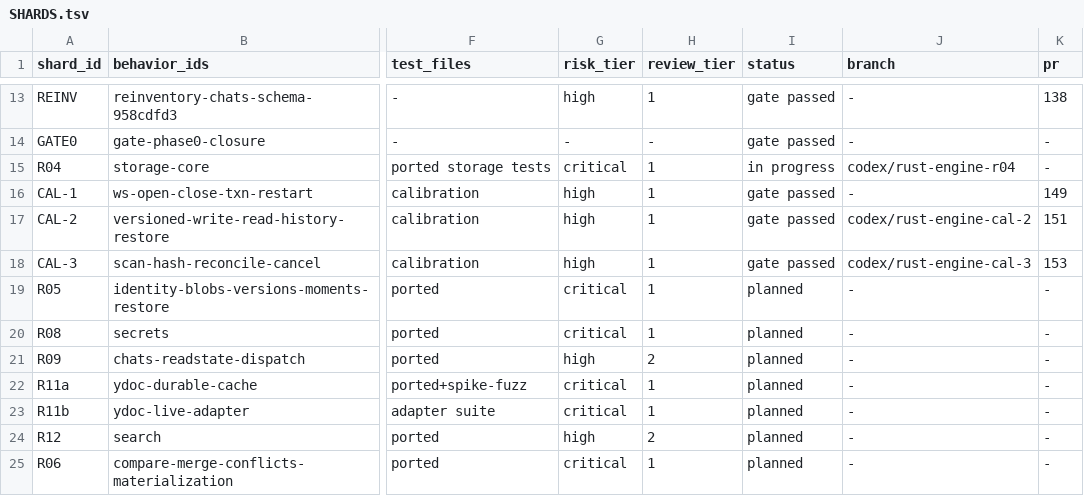
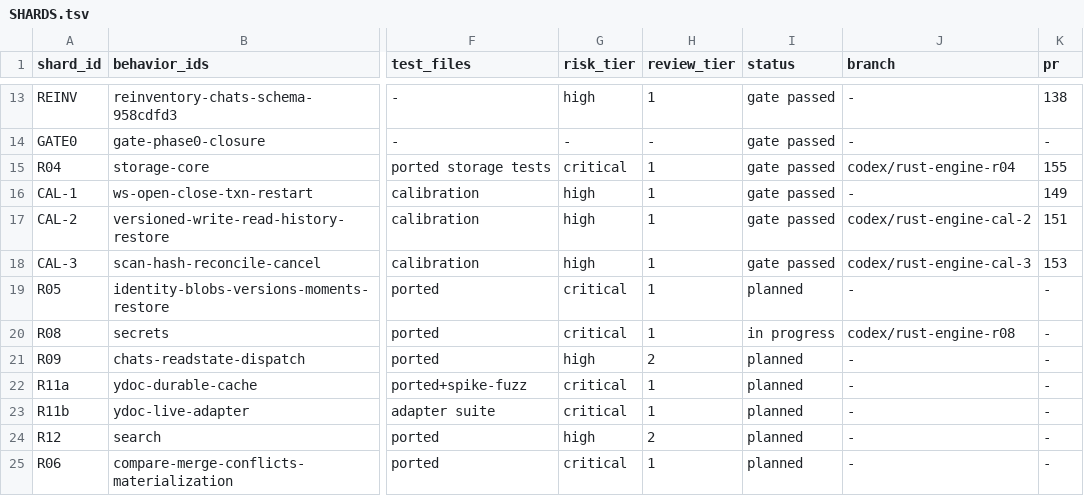
Before and after one commit to dohchq/dohc, a TSV file: docs/superpowers/plans/rust-engine/SHARDS.tsv, drawn as a sheet; only a part is shown, gaps mark what is left out; the diff names each change by its address in the sheet, - before the commit and + after, or states it on an @@ line.

```diff
--- a/docs/superpowers/plans/rust-engine/SHARDS.tsv
+++ b/docs/superpowers/plans/rust-engine/SHARDS.tsv
-I15 (status): in progress
+I15 (status): gate passed
-K15 (pr): -
+K15 (pr): 155
-I20 (status): planned
+I20 (status): in progress
-J20 (branch): -
+J20 (branch): codex/rust-engine-r08
```
Also changed, not shown: 1 other file.
